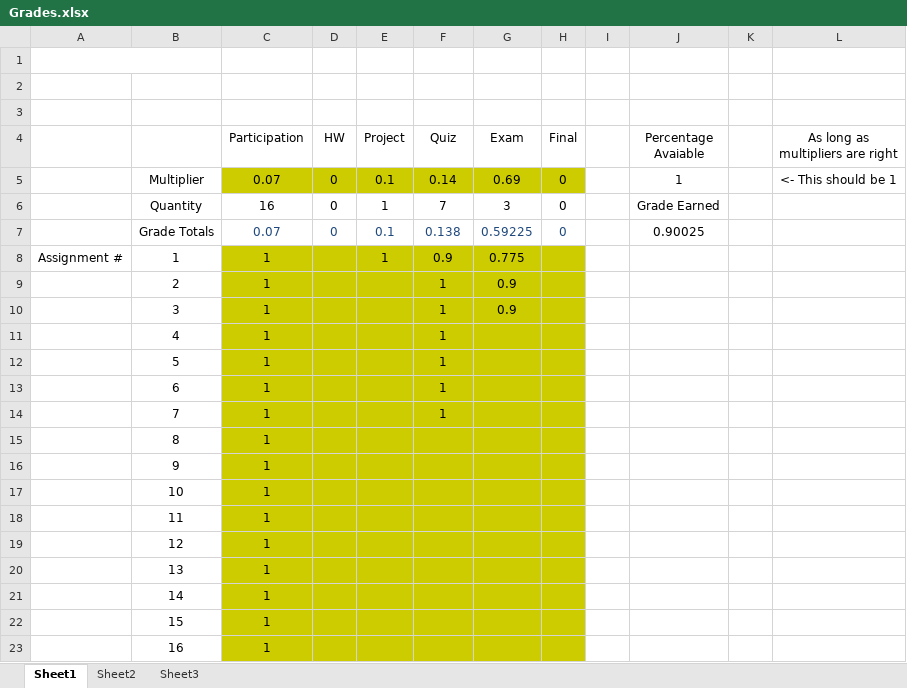
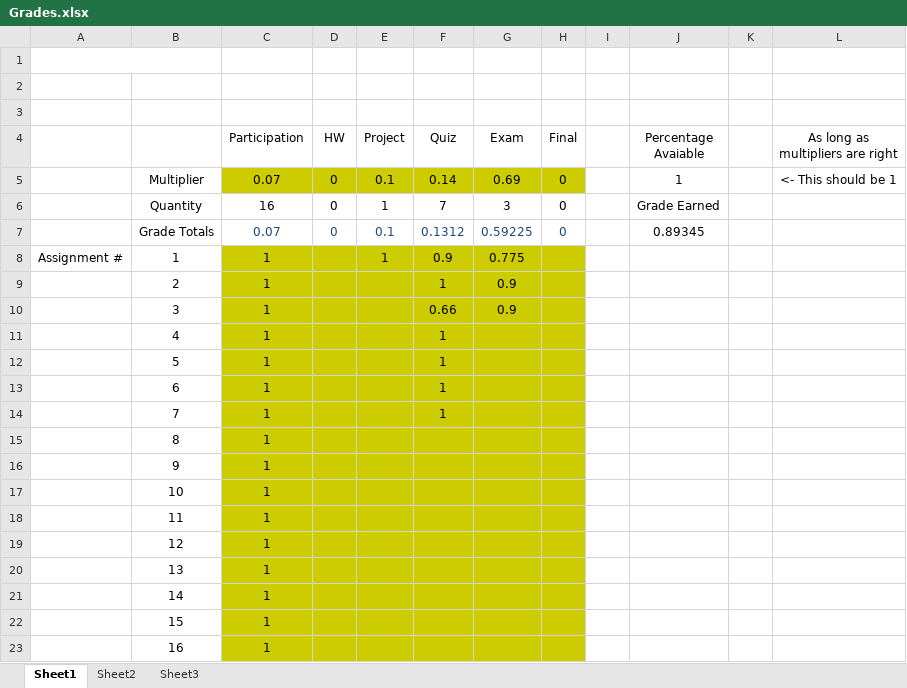
Before and after one commit to AlexLundinEducational/UTDSpring2019, an Excel workbook: 1.2-GOVT-2305.003/Grades.xlsx, sheet Sheet1, drawn as a sheet; values as stored, in another font and other column widths than the file's, no borders; the diff names each change by its address in the sheet, - before the commit and + after, or states it on an @@ line.

Commit message:
Update Grades.xlsx

```diff
--- a/1.2-GOVT-2305.003/Grades.xlsx (sheet Sheet1)
+++ b/1.2-GOVT-2305.003/Grades.xlsx (sheet Sheet1)
-F7 (Quiz): 0.138
+F7 (Quiz): 0.1312
-J7 (Percentage Avaiable): 0.90025
+J7 (Percentage Avaiable): 0.89345
-F10 (Quiz): 1
+F10 (Quiz): 0.66
```
